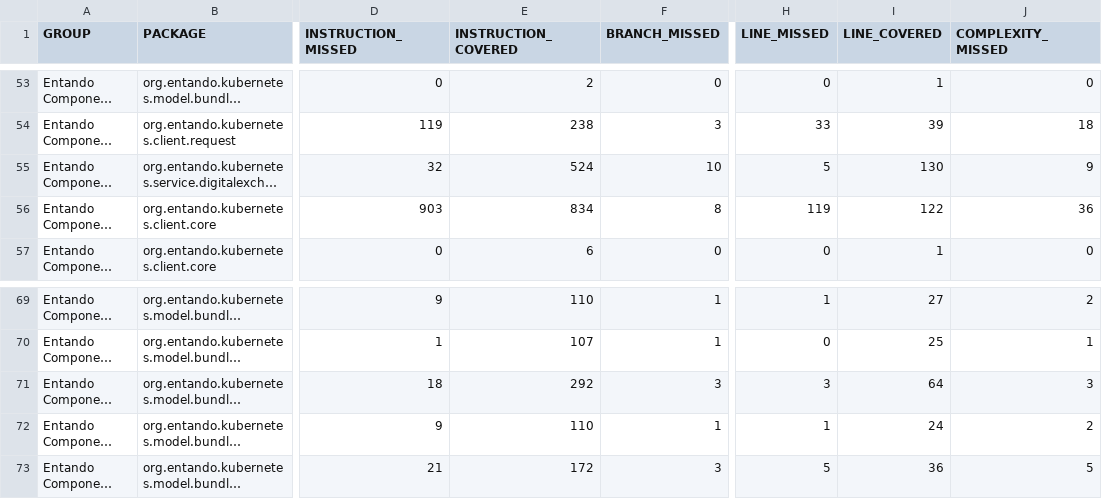
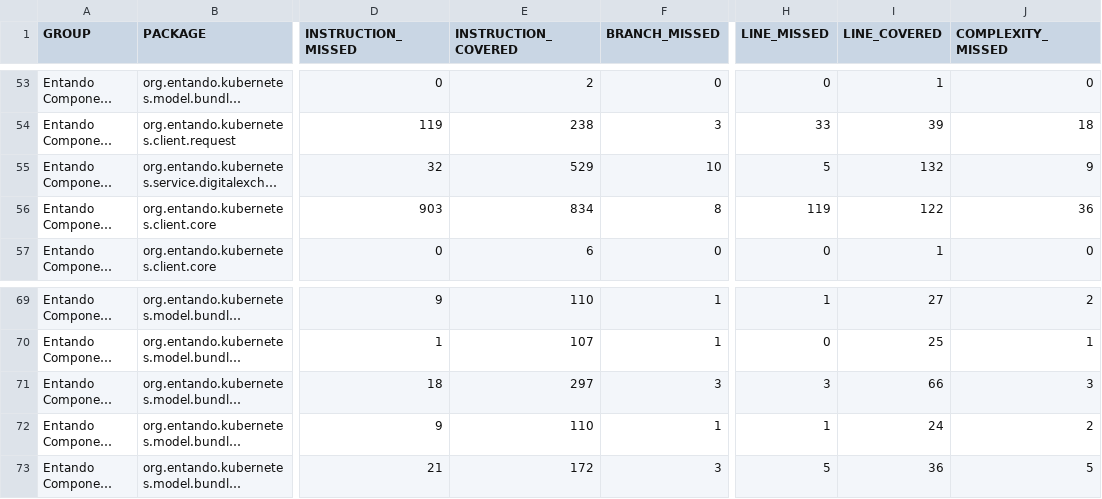
Before and after one commit to entando-k8s/devops-results-06-07-2021, a CSV file: entando-component-manager/master/jacoco/jacoco.csv, drawn as a sheet; only a part is shown, gaps mark what is left out; long unchanged cells end in …; the diff names each change by its address in the sheet, - before the commit and + after, or states it on an @@ line.

Commit message:
Publishing files for path entando-component-manager/master

```diff
--- a/entando-component-manager/master/jacoco/jacoco.csv
+++ b/entando-component-manager/master/jacoco/jacoco.csv
-E55 (INSTRUCTION_COVERED): 524
+E55 (INSTRUCTION_COVERED): 529
-I55 (LINE_COVERED): 130
+I55 (LINE_COVERED): 132
-E71 (INSTRUCTION_COVERED): 292
+E71 (INSTRUCTION_COVERED): 297
-I71 (LINE_COVERED): 64
+I71 (LINE_COVERED): 66
```
Also changed, not shown: 24 other files.
